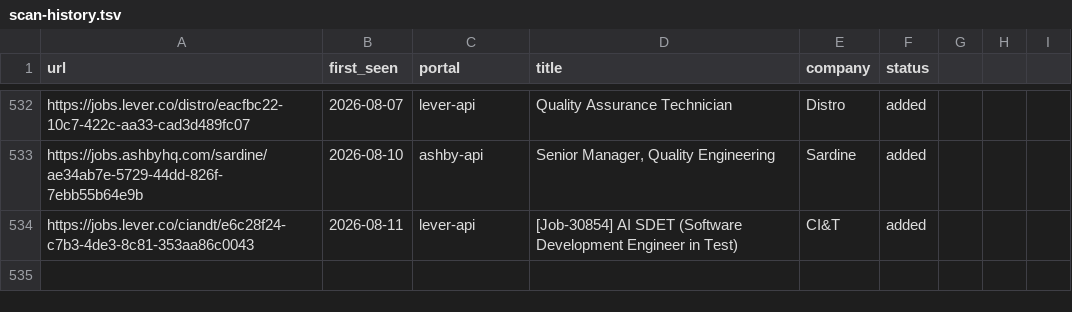
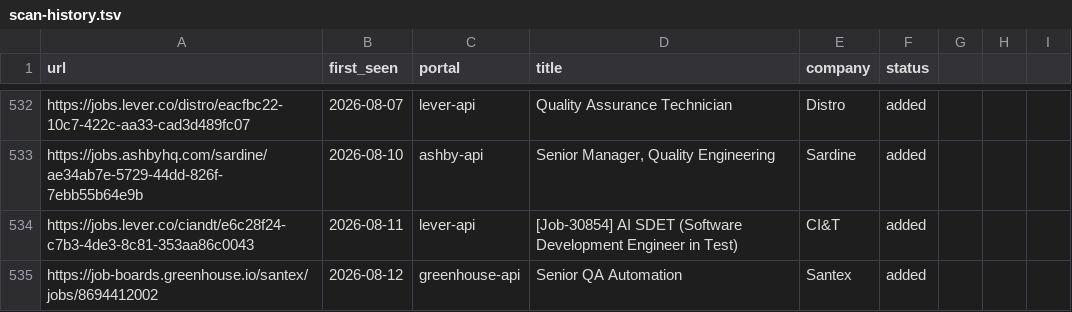
Before and after one commit to Wleon90/career-ops, a TSV file: data/scan-history.tsv, drawn as a sheet; only a part is shown, gaps mark what is left out.

```diff
--- a/data/scan-history.tsv
+++ b/data/scan-history.tsv
@@ -534 +534,2 @@ https://jobs.ashbyhq.com/sardine/ae34ab7e-5729-44dd-826f-7ebb55b64e9b	2026-08-10
 https://jobs.lever.co/ciandt/e6c28f24-c7b3-4de3-8c81-353aa86c0043	2026-08-11	lever-api	[Job-30854] AI SDET (Software Development Engineer in Test)	CI&T	added
+https://job-boards.greenhouse.io/santex/jobs/8694412002	2026-08-12	greenhouse-api	Senior QA Automation	Santex	added
```
Also changed, not shown: 1 other file.
